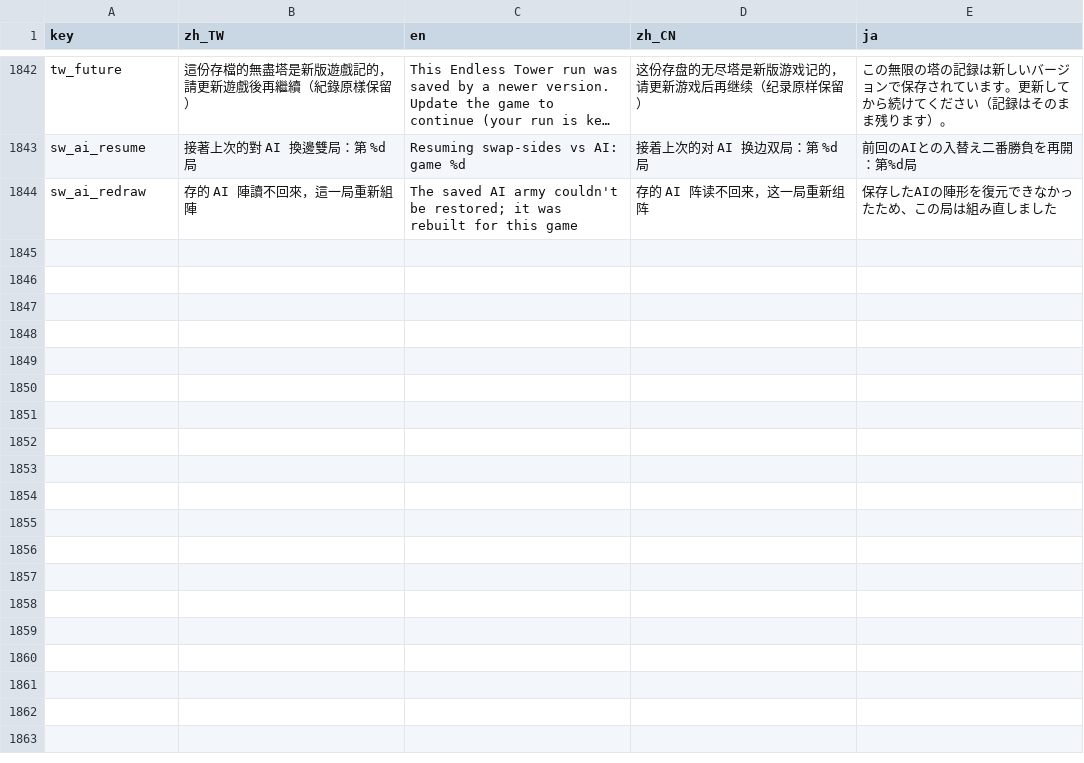
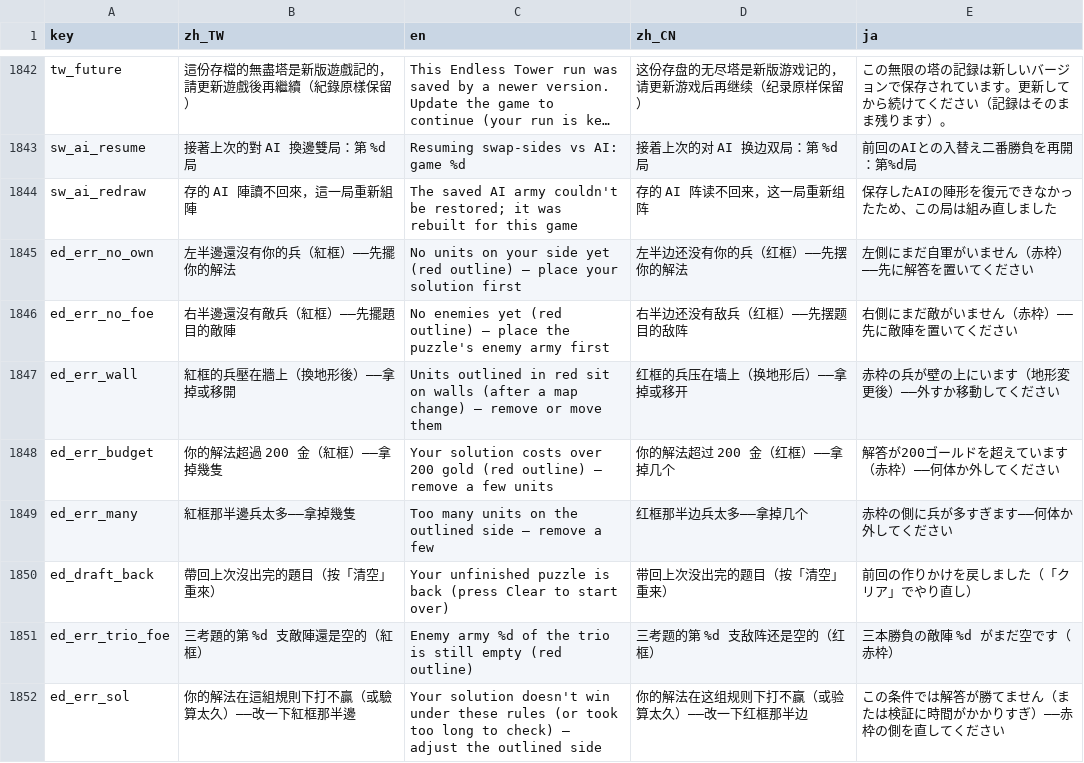
Before and after one commit to timmyweistudy-design/no-take-backs, a CSV file: game/data/strings.csv, drawn as a sheet; only a part is shown, gaps mark what is left out; long unchanged cells end in …; the diff names each change by its address in the sheet, - before the commit and + after, or states it on an @@ line.

```diff
--- a/game/data/strings.csv
+++ b/game/data/strings.csv
+row 1845: ed_err_no_own | 左半邊還沒有你的兵（紅框）——先擺你的解法 | No units on your side yet (red outline) — place your solution first | 左半边还没有你的兵（红框）——先摆你的解法 | 左側にまだ自軍がいません（赤枠）——先に解答を置いてください
+row 1846: ed_err_no_foe | 右半邊還沒有敵兵（紅框）——先擺題目的敵陣 | No enemies yet (red outline) — place the puzzle's enemy army first | 右半边还没有敌兵（红框）——先摆题目的敌阵 | 右側にまだ敵がいません（赤枠）——先に敵陣を置いてください
+row 1847: ed_err_wall | 紅框的兵壓在牆上（換地形後）——拿掉或移開 | Units outlined in red sit on walls (after a map change) — remove or move them | 红框的兵压在墙上（换地形后）——拿掉或移开 | 赤枠の兵が壁の上にいます（地形変更後）——外すか移動してください
+row 1848: ed_err_budget | 你的解法超過 200 金（紅框）——拿掉幾隻 | Your solution costs over 200 gold (red outline) — remove a few units | 你的解法超过 200 金（红框）——拿掉几个 | 解答が200ゴールドを超えています（赤枠）——何体か外してください
+row 1849: ed_err_many | 紅框那半邊兵太多——拿掉幾隻 | Too many units on the outlined side — remove a few | 红框那半边兵太多——拿掉几个 | 赤枠の側に兵が多すぎます——何体か外してください
+row 1850: ed_draft_back | 帶回上次沒出完的題目（按「清空」重來） | Your unfinished puzzle is back (press Clear to start over) | 带回上次没出完的题目（按「清空」重来） | 前回の作りかけを戻しました（「クリア」でやり直し）
+row 1851: ed_err_trio_foe | 三考題的第 %d 支敵陣還是空的（紅框） | Enemy army %d of the trio is still empty (red outline) | 三考题的第 %d 支敌阵还是空的（红框） | 三本勝負の敵陣 %d がまだ空です（赤枠）
+row 1852: ed_err_sol | 你的解法在這組規則下打不贏（或驗算太久）——改一下紅框那半邊 | Your solution doesn't win under these rules (or took too long to check) — adjust the outlined side | 你的解法在这组规则下打不赢（或验算太久）——改一下红框那半边 | この条件では解答が勝てません（または検証に時間がかかりすぎ）——赤枠の側を直してください
```
Also changed, not shown: 39 other files.
